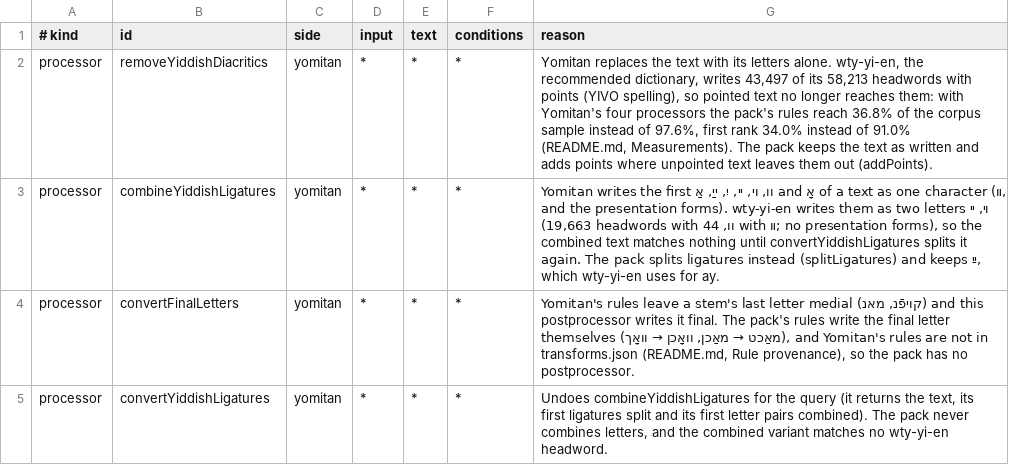
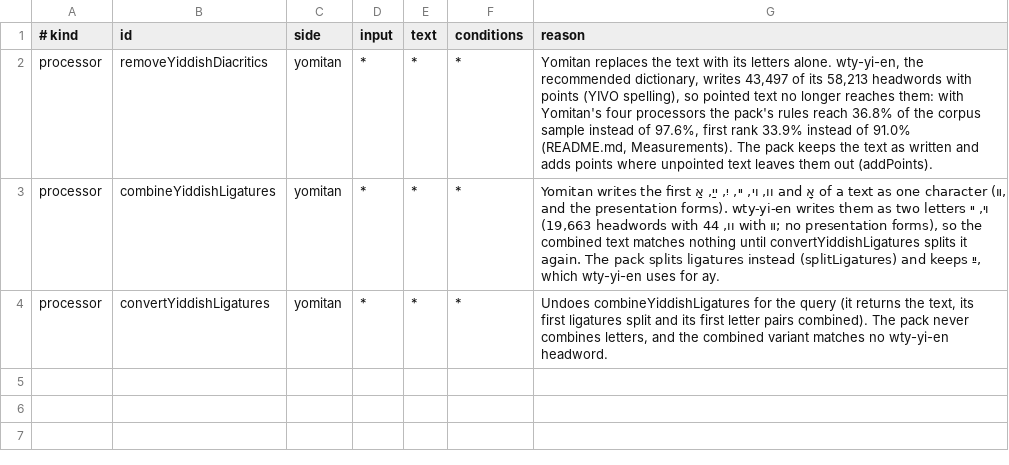
Before and after one commit to bee-san/hoshidicts, a TSV file: languages/yi/sources/yomitan-differences.tsv, drawn as a sheet.

```diff
--- a/languages/yi/sources/yomitan-differences.tsv
+++ b/languages/yi/sources/yomitan-differences.tsv
@@ -1,5 +1,4 @@
 # kind	id	side	input	text	conditions	reason
-processor	removeYiddishDiacritics	yomitan	*	*	*	Yomitan replaces the text with its letters alone. wty-yi-en, the recommended dictionary, writes 43,497 of its 58,213 headwords with points (YIVO spelling), so pointed text no longer reaches them: with Yomitan's four processors the pack's rules reach 36.8% of the corpus sample instead of 97.6%, first rank 34.0% instead of 91.0% (README.md, Measurements). The pack keeps the text as written and adds points where unpointed text leaves them out (addPoints).
+processor	removeYiddishDiacritics	yomitan	*	*	*	Yomitan replaces the text with its letters alone. wty-yi-en, the recommended dictionary, writes 43,497 of its 58,213 headwords with points (YIVO spelling), so pointed text no longer reaches them: with Yomitan's four processors the pack's rules reach 36.8% of the corpus sample instead of 97.6%, first rank 33.9% instead of 91.0% (README.md, Measurements). The pack keeps the text as written and adds points where unpointed text leaves them out (addPoints).
 processor	combineYiddishLigatures	yomitan	*	*	*	Yomitan writes the first וו, וי, יי, יִ, ייַ, אַ and אָ of a text as one character (װ, ױ, ײ and the presentation forms). wty-yi-en writes them as two letters (19,663 headwords with וו, 44 with װ; no presentation forms), so the combined text matches nothing until convertYiddishLigatures splits it again. The pack splits ligatures instead (splitLigatures) and keeps ײַ, which wty-yi-en uses for ay.
-processor	convertFinalLetters	yomitan	*	*	*	Yomitan's rules leave a stem's last letter medial (קויפֿנ, מאנ) and this postprocessor writes it final. The pack's rules write the final letter themselves (מאַכט → מאַכן, וואָכן → וואָך), and Yomitan's rules are not in transforms.json (README.md, Rule provenance), so the pack has no postprocessor.
 processor	convertYiddishLigatures	yomitan	*	*	*	Undoes combineYiddishLigatures for the query (it returns the text, its first ligatures split and its first letter pairs combined). The pack never combines letters, and the combined variant matches no wty-yi-en headword.
```
Also changed, not shown: languages/yi/sources/preferred-lemmas.tsv, 11 other files.
